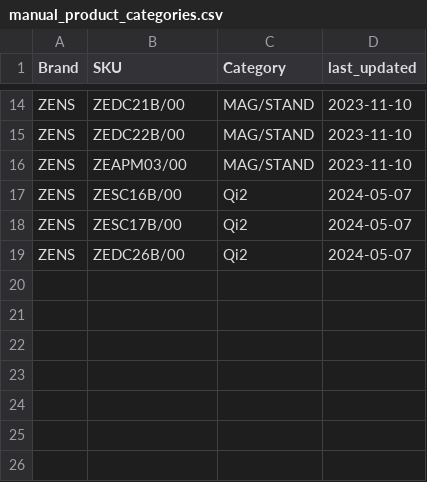
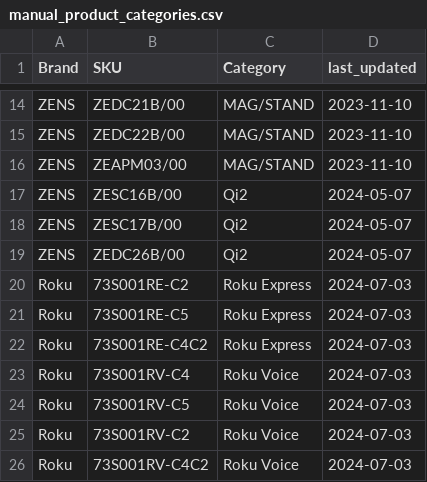
Before and after one commit to aaronbunda1/brandhut_data, a CSV file: bh_dbt/seeds/manual_product_categories.csv, drawn as a sheet; only a part is shown, gaps mark what is left out.

Commit message:
add roku skus to manual product categories

```diff
--- a/bh_dbt/seeds/manual_product_categories.csv
+++ b/bh_dbt/seeds/manual_product_categories.csv
@@ -19 +19,8 @@ ZENS,ZESC17B/00,Qi2,2024-05-07
 ZENS,ZEDC26B/00,Qi2,2024-05-07
+Roku,73S001RE-C2,Roku Express,2024-07-03
+Roku,73S001RE-C5,Roku Express,2024-07-03
+Roku,73S001RE-C4C2,Roku Express,2024-07-03
+Roku,73S001RV-C4,Roku Voice,2024-07-03
+Roku,73S001RV-C5,Roku Voice,2024-07-03
+Roku,73S001RV-C2,Roku Voice,2024-07-03
+Roku,73S001RV-C4C2,Roku Voice,2024-07-03
```
